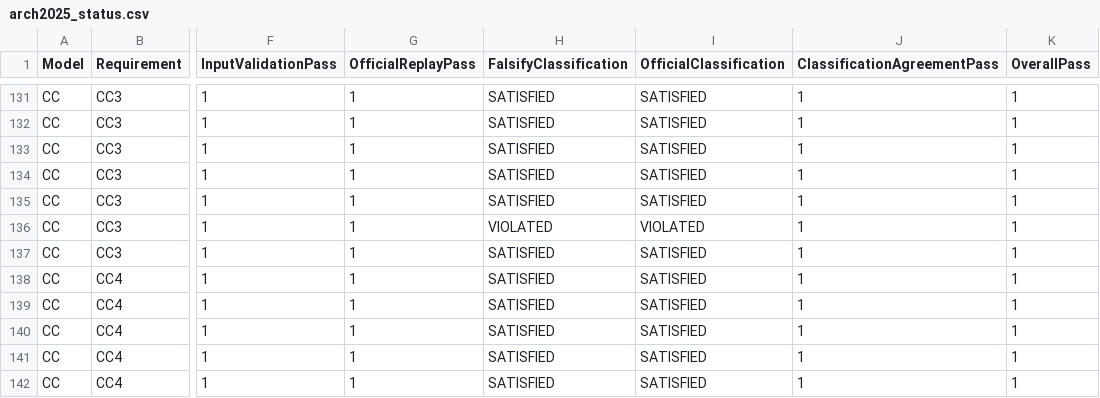
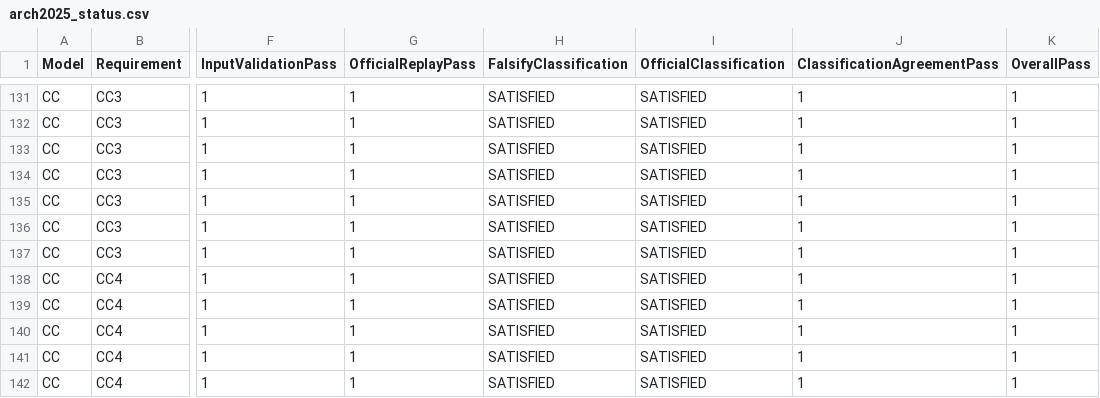
Before and after one commit to 31916/Falsify, a CSV file: results/arch2025/final/arch2025_status.csv, drawn as a sheet; only a part is shown, gaps mark what is left out; the diff covers the shown part only; the diff names each change by its address in the sheet, - before the commit and + after, or states it on an @@ line.

```diff
--- a/results/arch2025/final/arch2025_status.csv
+++ b/results/arch2025/final/arch2025_status.csv
-H136 (FalsifyClassification): VIOLATED
+H136 (FalsifyClassification): SATISFIED
-I136 (OfficialClassification): VIOLATED
+I136 (OfficialClassification): SATISFIED
```
Also changed, not shown: 58 edited cells elsewhere in this file, results/arch2025/final/arch2025_official_violations.csv, 15 other files.
